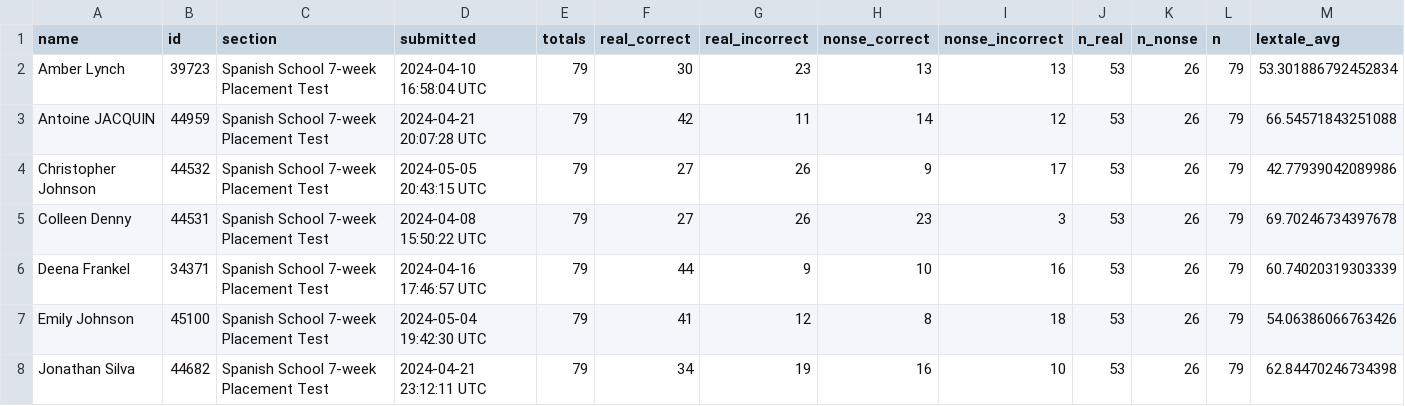
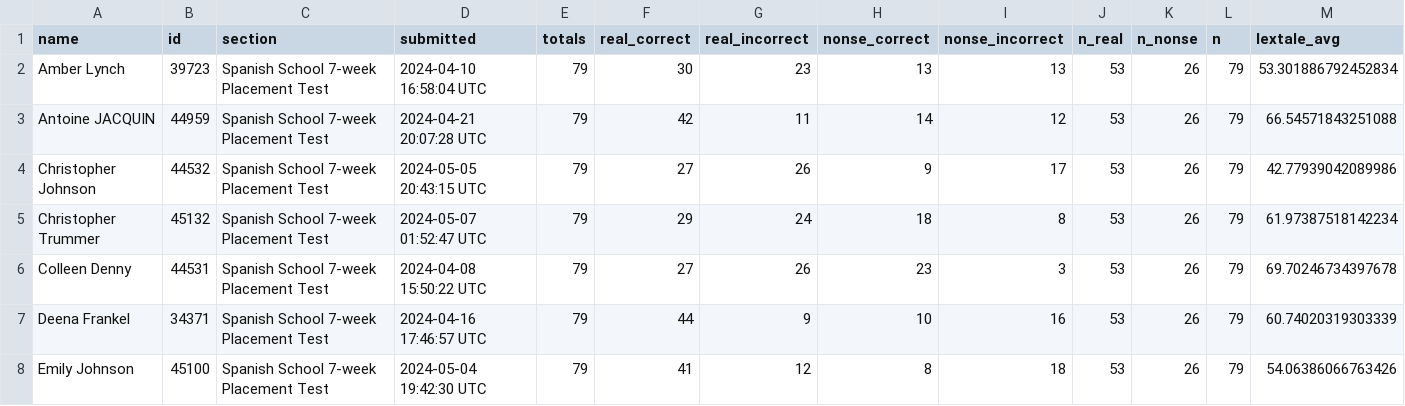
Before and after one commit to midd-teaching/placement_assessment, a CSV file: data/tidy/lextale_tidy_2024.csv, drawn as a sheet; only a part is shown; the shorter side is filled out with more unchanged rows.

```diff
--- a/data/tidy/lextale_tidy_2024.csv
+++ b/data/tidy/lextale_tidy_2024.csv
@@ -4,2 +4,3 @@ Antoine JACQUIN,44959,Spanish School 7-week Placement Test,2024-04-21 20:07:28 U
 Christopher Johnson,44532,Spanish School 7-week Placement Test,2024-05-05 20:43:15 UTC,79,27,26,9,17,53,26,79,42.77939042089986
+Christopher Trummer,45132,Spanish School 7-week Placement Test,2024-05-07 01:52:47 UTC,79,29,24,18,8,53,26,79,61.97387518142234
 Colleen Denny,44531,Spanish School 7-week Placement Test,2024-04-08 15:50:22 UTC,79,27,26,23,3,53,26,79,69.70246734397678
```
Also changed, not shown: data/raw/2024-05-07T1035_Grades-SPANLS-7wk.csv, data/raw/LexTALE II Quiz Student Analysis Report.csv, 9 other files.
